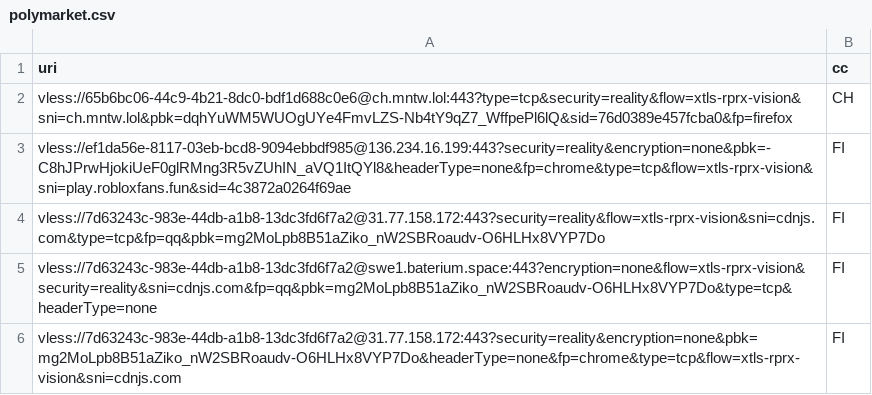
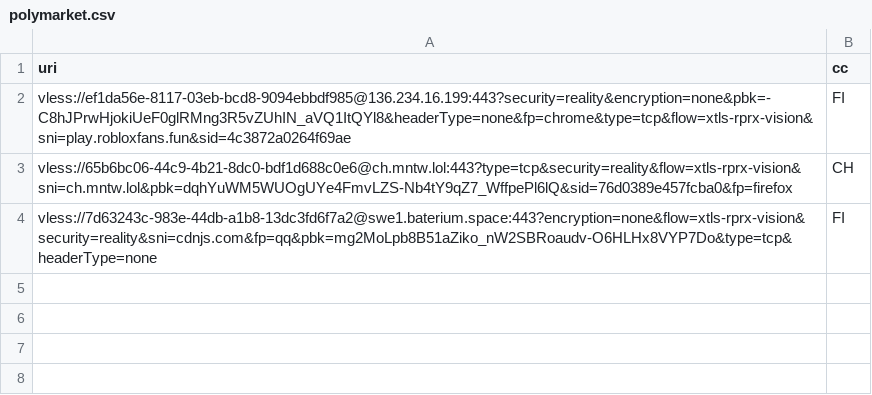
Before and after one commit to grisha-seleznev/free-vless-keys-russia, a CSV file: stage/polymarket.csv, drawn as a sheet.

Commit message:
🇷🇺 Проверка из РФ: 29 ключей, Polymarket 3 (25.11.2026 18:49 МСК)

```diff
--- a/stage/polymarket.csv
+++ b/stage/polymarket.csv
@@ -1,6 +1,4 @@
 uri,cc
+vless://ef1da56e-8117-03eb-bcd8-9094ebbdf985@136.234.16.199:443?security=reality&encryption=none&pbk=-C8hJPrwHjokiUeF0glRMng3R5vZUhIN_aVQ1ItQYl8&headerType=none&fp=chrome&type=tcp&flow=xtls-rprx-vision&sni=play.robloxfans.fun&sid=4c3872a0264f69ae,FI
 vless://65b6bc06-44c9-4b21-8dc0-bdf1d688c0e6@ch.mntw.lol:443?type=tcp&security=reality&flow=xtls-rprx-vision&sni=ch.mntw.lol&pbk=dqhYuWM5WUOgUYe4FmvLZS-Nb4tY9qZ7_WffpePl6lQ&sid=76d0389e457fcba0&fp=firefox,CH
-vless://ef1da56e-8117-03eb-bcd8-9094ebbdf985@136.234.16.199:443?security=reality&encryption=none&pbk=-C8hJPrwHjokiUeF0glRMng3R5vZUhIN_aVQ1ItQYl8&headerType=none&fp=chrome&type=tcp&flow=xtls-rprx-vision&sni=play.robloxfans.fun&sid=4c3872a0264f69ae,FI
-vless://7d63243c-983e-44db-a1b8-13dc3fd6f7a2@31.77.158.172:443?security=reality&flow=xtls-rprx-vision&sni=cdnjs.com&type=tcp&fp=qq&pbk=mg2MoLpb8B51aZiko_nW2SBRoaudv-O6HLHx8VYP7Do,FI
 vless://7d63243c-983e-44db-a1b8-13dc3fd6f7a2@swe1.baterium.space:443?encryption=none&flow=xtls-rprx-vision&security=reality&sni=cdnjs.com&fp=qq&pbk=mg2MoLpb8B51aZiko_nW2SBRoaudv-O6HLHx8VYP7Do&type=tcp&headerType=none,FI
-vless://7d63243c-983e-44db-a1b8-13dc3fd6f7a2@31.77.158.172:443?security=reality&encryption=none&pbk=mg2MoLpb8B51aZiko_nW2SBRoaudv-O6HLHx8VYP7Do&headerType=none&fp=chrome&type=tcp&flow=xtls-rprx-vision&sni=cdnjs.com,FI
```
Also changed, not shown: stage/checked.csv, 56 other files.
